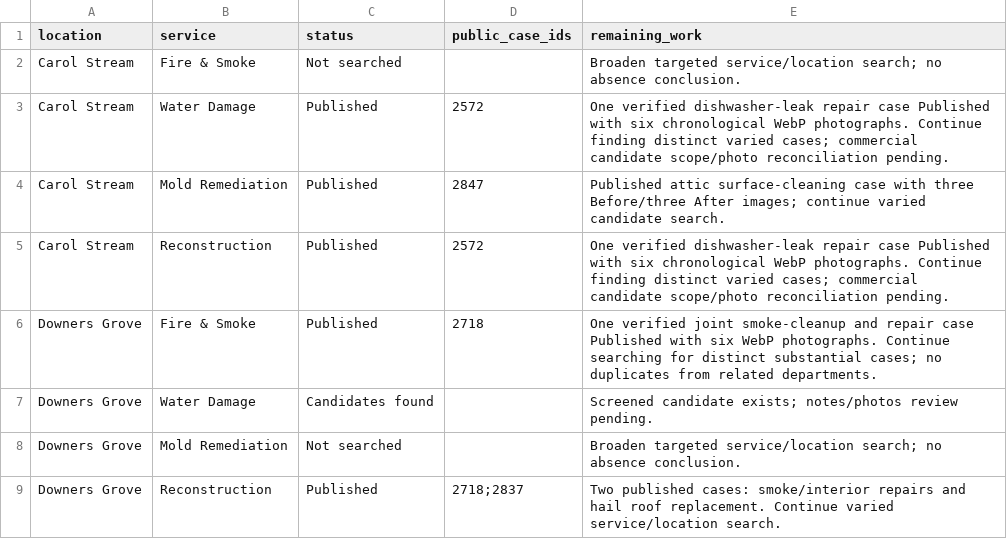
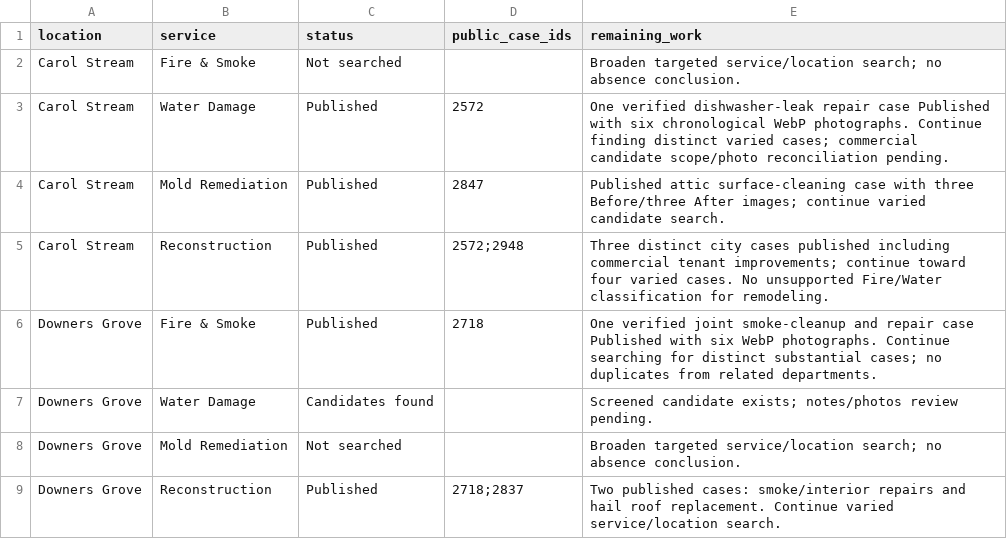
Before and after one commit to vvvetalll/gcpro-website, a CSV file: docs/projects/dash-research-matrix.csv, drawn as a sheet; only a part is shown.

Commit message:
Record Carol Stream commercial case and verified city selection

```diff
--- a/docs/projects/dash-research-matrix.csv
+++ b/docs/projects/dash-research-matrix.csv
@@ -4,3 +4,3 @@ Carol Stream,Water Damage,Published,2572,One verified dishwasher-leak repair cas
 Carol Stream,Mold Remediation,Published,2847,Published attic surface-cleaning case with three Before/three After images; continue varied candidate search.
-Carol Stream,Reconstruction,Published,2572,One verified dishwasher-leak repair case Published with six chronological WebP photographs. Continue finding distinct varied cases; commercial candidate scope/photo reconciliation pending.
+Carol Stream,Reconstruction,Published,2572;2948,Three distinct city cases published including commercial tenant improvements; continue toward four varied cases. No unsupported Fire/Water classification for remodeling.
 Downers Grove,Fire & Smoke,Published,2718,One verified joint smoke-cleanup and repair case Published with six WebP photographs. Continue searching for distinct substantial cases; no duplicates from related departments.
```
Also changed, not shown: 4 other files.
